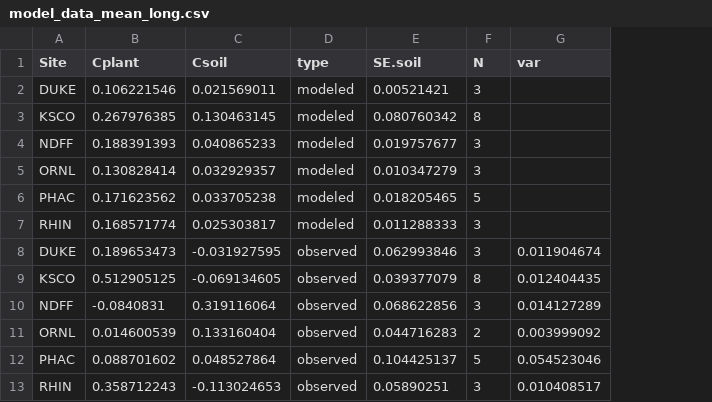
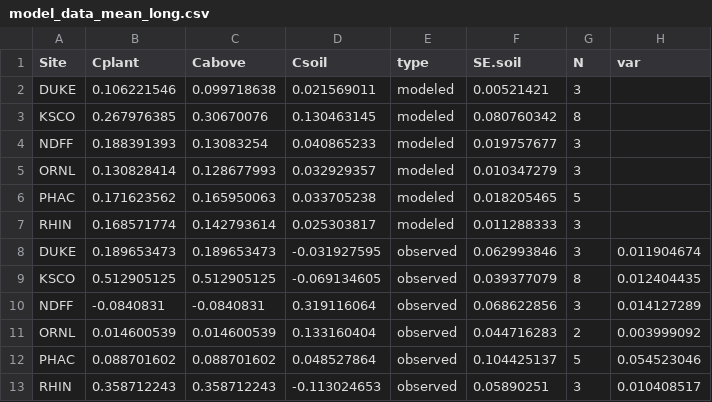
Before and after one commit to cesarterrer/SoilC_CO2, a CSV file: model_data_mean_long.csv, drawn as a sheet; the diff names each change by its address in the sheet, - before the commit and + after, or states it on an @@ line.

```diff
--- a/model_data_mean_long.csv
+++ b/model_data_mean_long.csv
+column C (Cabove), rows 2-13: 0.099718638 | 0.30670076 | 0.13083254 | 0.128677993 | 0.165950063 | 0.142793614 | 0.189653473 | 0.512905125 | -0.0840831 | 0.014600539 | 0.088701602 | 0.358712243
```
Also changed, not shown: metadata.csv, model_data_mean.csv, 37 other files.
